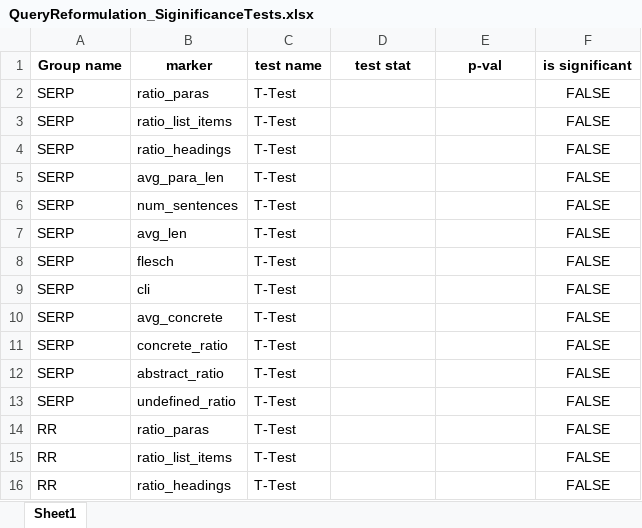
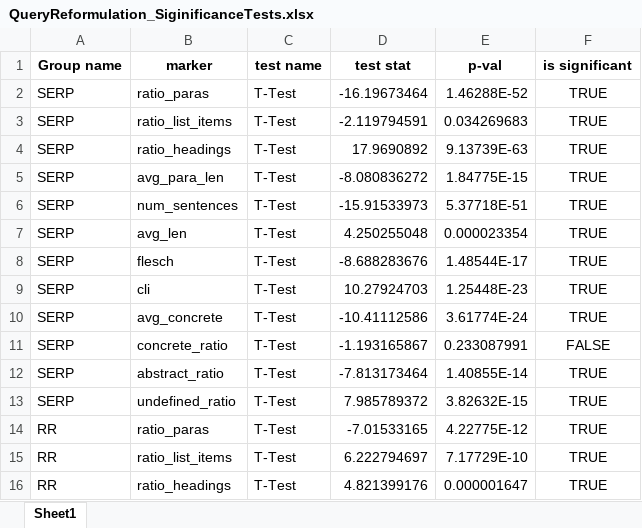
Before and after one commit to HrishitaC/much-ado-about-accessibility, an Excel workbook: Stats/QueryReformulation_SiginificanceTests.xlsx, sheet Sheet1, drawn as a sheet; only a part is shown; values as stored, in another font and other column widths than the file's, no borders; the diff covers the shown part only; the diff names each change by its address in the sheet, - before the commit and + after, or states it on an @@ line.

```diff
--- a/Stats/QueryReformulation_SiginificanceTests.xlsx (sheet Sheet1)
+++ b/Stats/QueryReformulation_SiginificanceTests.xlsx (sheet Sheet1)
-D2 (test stat): (empty)
+D2 (test stat): -16.19673464
-E2 (p-val): (empty)
+E2 (p-val): 1.46288E-52
-F2:F10 (is significant): FALSE
+F2:F10 (is significant): TRUE
-D3 (test stat): (empty)
+D3 (test stat): -2.119794591
-E3 (p-val): (empty)
+E3 (p-val): 0.034269683
-D4 (test stat): (empty)
+D4 (test stat): 17.9690892
-E4 (p-val): (empty)
+E4 (p-val): 9.13739E-63
-D5 (test stat): (empty)
+D5 (test stat): -8.080836272
-E5 (p-val): (empty)
+E5 (p-val): 1.84775E-15
-D6 (test stat): (empty)
+D6 (test stat): -15.91533973
-E6 (p-val): (empty)
+E6 (p-val): 5.37718E-51
-D7 (test stat): (empty)
+D7 (test stat): 4.250255048
-E7 (p-val): (empty)
+E7 (p-val): 0.000023354
-D8 (test stat): (empty)
+D8 (test stat): -8.688283676
-E8 (p-val): (empty)
+E8 (p-val): 1.48544E-17
-D9 (test stat): (empty)
+D9 (test stat): 10.27924703
-E9 (p-val): (empty)
+E9 (p-val): 1.25448E-23
-D10 (test stat): (empty)
+D10 (test stat): -10.41112586
-E10 (p-val): (empty)
+E10 (p-val): 3.61774E-24
-D11 (test stat): (empty)
+D11 (test stat): -1.193165867
-E11 (p-val): (empty)
+E11 (p-val): 0.233087991
-D12 (test stat): (empty)
+D12 (test stat): -7.813173464
-E12 (p-val): (empty)
+E12 (p-val): 1.40855E-14
-F12:F16 (is significant): FALSE
+F12:F16 (is significant): TRUE
-D13 (test stat): (empty)
+D13 (test stat): 7.985789372
-E13 (p-val): (empty)
+E13 (p-val): 3.82632E-15
-D14 (test stat): (empty)
+D14 (test stat): -7.01533165
-E14 (p-val): (empty)
+E14 (p-val): 4.22775E-12
-D15 (test stat): (empty)
+D15 (test stat): 6.222794697
-E15 (p-val): (empty)
+E15 (p-val): 7.17729E-10
-D16 (test stat): (empty)
+D16 (test stat): 4.821399176
-E16 (p-val): (empty)
+E16 (p-val): 0.000001647
```
Also changed, not shown: 246 edited cells elsewhere in this sheet, 7 other files.
